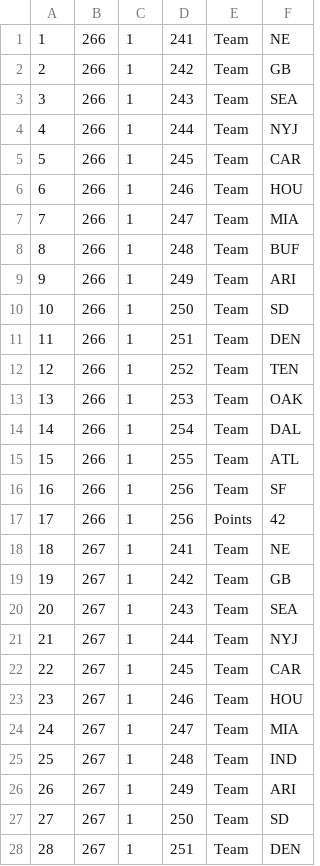
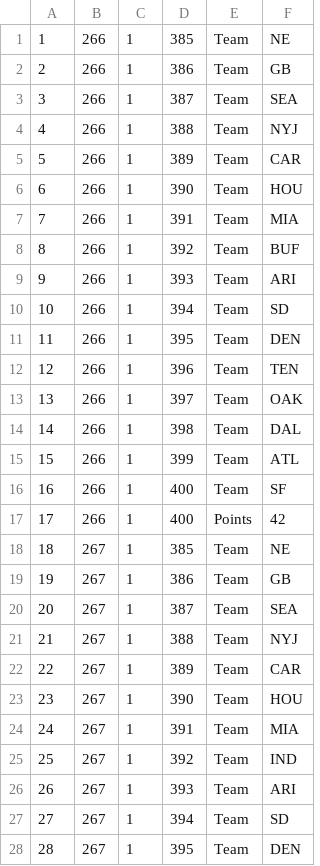
Before and after one commit to gsmargolis/tbsite, a CSV file: app/Uploads/Picks.csv, drawn as a sheet; only a part is shown; the diff covers the shown part only.

```diff
--- a/app/Uploads/Picks.csv
+++ b/app/Uploads/Picks.csv
@@ -1,28 +1,28 @@
-1,266,1,241,"Team","NE"
-2,266,1,242,"Team","GB"
-3,266,1,243,"Team","SEA"
-4,266,1,244,"Team","NYJ"
-5,266,1,245,"Team","CAR"
-6,266,1,246,"Team","HOU"
-7,266,1,247,"Team","MIA"
-8,266,1,248,"Team","BUF"
-9,266,1,249,"Team","ARI"
-10,266,1,250,"Team","SD"
-11,266,1,251,"Team","DEN"
-12,266,1,252,"Team","TEN"
-13,266,1,253,"Team","OAK"
-14,266,1,254,"Team","DAL"
-15,266,1,255,"Team","ATL"
-16,266,1,256,"Team","SF"
-17,266,1,256,"Points","42"
-18,267,1,241,"Team","NE"
-19,267,1,242,"Team","GB"
-20,267,1,243,"Team","SEA"
-21,267,1,244,"Team","NYJ"
-22,267,1,245,"Team","CAR"
-23,267,1,246,"Team","HOU"
-24,267,1,247,"Team","MIA"
-25,267,1,248,"Team","IND"
-26,267,1,249,"Team","ARI"
-27,267,1,250,"Team","SD"
-28,267,1,251,"Team","DEN"
+1,266,1,385,"Team","NE"
+2,266,1,386,"Team","GB"
+3,266,1,387,"Team","SEA"
+4,266,1,388,"Team","NYJ"
+5,266,1,389,"Team","CAR"
+6,266,1,390,"Team","HOU"
+7,266,1,391,"Team","MIA"
+8,266,1,392,"Team","BUF"
+9,266,1,393,"Team","ARI"
+10,266,1,394,"Team","SD"
+11,266,1,395,"Team","DEN"
+12,266,1,396,"Team","TEN"
+13,266,1,397,"Team","OAK"
+14,266,1,398,"Team","DAL"
+15,266,1,399,"Team","ATL"
+16,266,1,400,"Team","SF"
+17,266,1,400,"Points","42"
+18,267,1,385,"Team","NE"
+19,267,1,386,"Team","GB"
+20,267,1,387,"Team","SEA"
+21,267,1,388,"Team","NYJ"
+22,267,1,389,"Team","CAR"
+23,267,1,390,"Team","HOU"
+24,267,1,391,"Team","MIA"
+25,267,1,392,"Team","IND"
+26,267,1,393,"Team","ARI"
+27,267,1,394,"Team","SD"
+28,267,1,395,"Team","DEN"
```
Also changed, not shown: 23 edited cells elsewhere in this file, 8 other files.
